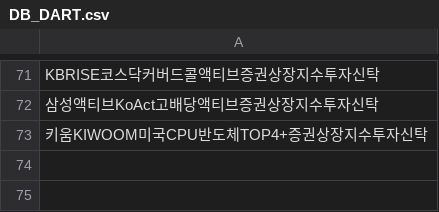
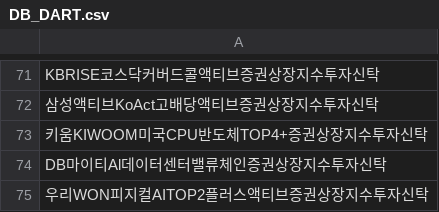
Before and after one commit to sungin-etf/NewETFKR, a CSV file: DB_DART.csv, drawn as a sheet; only a part is shown, gaps mark what is left out; the diff names each change by its address in the sheet, - before the commit and + after, or states it on an @@ line.

```diff
--- a/DB_DART.csv
+++ b/DB_DART.csv
+row 74: DB마이티Al데이터센터밸류체인증권상장지수투자신탁
+row 75: 우리WON피지컬AITOP2플러스액티브증권상장지수투자신탁
```
Also changed, not shown: DB_KRXCode.csv.
